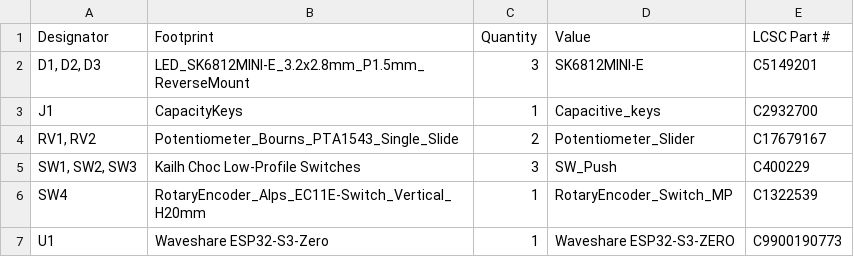
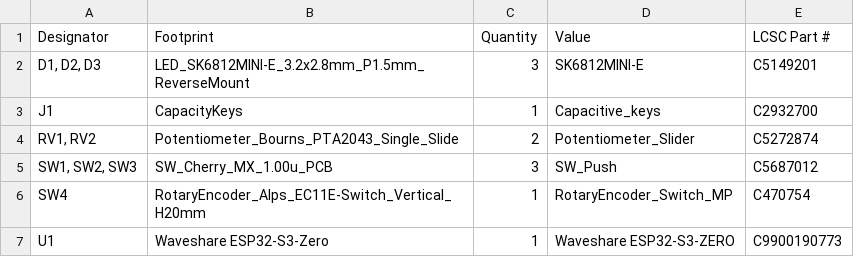
Before and after one commit to lima6-tech/MidiBoard, a CSV file: production/bom.csv, drawn as a sheet.

```diff
--- a/production/bom.csv
+++ b/production/bom.csv
@@ -3,5 +3,5 @@
 J1,CapacityKeys,1,Capacitive_keys,C2932700
-"RV1, RV2",Potentiometer_Bourns_PTA1543_Single_Slide,2,Potentiometer_Slider,C17679167
-"SW1, SW2, SW3",Kailh Choc Low-Profile Switches,3,SW_Push,C400229
-SW4,RotaryEncoder_Alps_EC11E-Switch_Vertical_H20mm,1,RotaryEncoder_Switch_MP,C1322539
+"RV1, RV2",Potentiometer_Bourns_PTA2043_Single_Slide,2,Potentiometer_Slider,C5272874
+"SW1, SW2, SW3",SW_Cherry_MX_1.00u_PCB,3,SW_Push,C5687012
+SW4,RotaryEncoder_Alps_EC11E-Switch_Vertical_H20mm,1,RotaryEncoder_Switch_MP,C470754
 U1,Waveshare ESP32-S3-Zero,1,Waveshare ESP32-S3-ZERO,C9900190773
```
Also changed, not shown: production/positions.csv, 7 other files.
